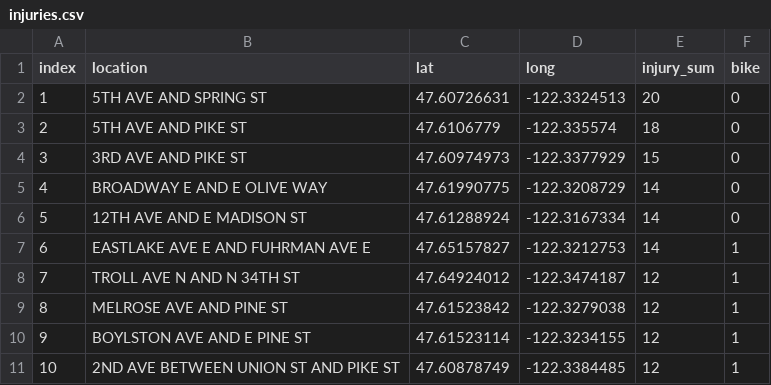
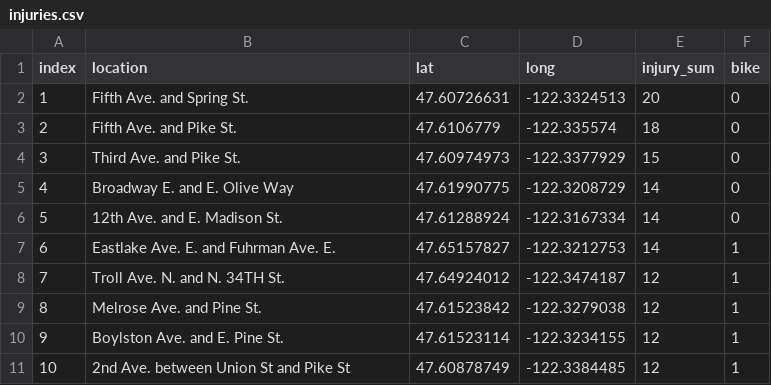
Before and after one commit to seattletimes/bad-intersections, a CSV file: data/injuries.csv, drawn as a sheet.

```diff
--- a/data/injuries.csv
+++ b/data/injuries.csv
@@ -1,11 +1,11 @@
 index,location,lat,long,injury_sum,bike,,,,,,,,,,,,,,,,,,,,,
-1,5TH AVE AND SPRING ST,47.60726631,-122.3324513,20,0,,,,,,,,,,,,,,,,,,,,,
-2,5TH AVE AND PIKE ST,47.6106779,-122.335574,18,0,,,,,,,,,,,,,,,,,,,,,
-3,3RD AVE AND PIKE ST,47.60974973,-122.3377929,15,0,,,,,,,,,,,,,,,,,,,,,
-4,BROADWAY E AND E OLIVE WAY,47.61990775,-122.3208729,14,0,,,,,,,,,,,,,,,,,,,,,
-5,12TH AVE AND E MADISON ST,47.61288924,-122.3167334,14,0,,,,,,,,,,,,,,,,,,,,,
-6,EASTLAKE AVE E AND FUHRMAN AVE E,47.65157827,-122.3212753,14,1,,,,,,,,,,,,,,,,,,,,,
-7,TROLL AVE N AND N 34TH ST,47.64924012,-122.3474187,12,1,,,,,,,,,,,,,,,,,,,,,
-8,MELROSE AVE AND PINE ST,47.61523842,-122.3279038,12,1,,,,,,,,,,,,,,,,,,,,,
-9,BOYLSTON AVE AND E PINE ST,47.61523114,-122.3234155,12,1,,,,,,,,,,,,,,,,,,,,,
-10,2ND AVE BETWEEN UNION ST AND PIKE ST,47.60878749,-122.3384485,12,1,,,,,,,,,,,,,,,,,,,,,
+1,Fifth Ave. and Spring St.,47.60726631,-122.3324513,20,0,,,,,,,,,,,,,,,,,,,,,
+2,Fifth Ave. and Pike St.,47.6106779,-122.335574,18,0,,,,,,,,,,,,,,,,,,,,,
+3,Third Ave. and Pike St.,47.60974973,-122.3377929,15,0,,,,,,,,,,,,,,,,,,,,,
+4,Broadway E. and E. Olive Way,47.61990775,-122.3208729,14,0,,,,,,,,,,,,,,,,,,,,,
+5,12th Ave. and E. Madison St.,47.61288924,-122.3167334,14,0,,,,,,,,,,,,,,,,,,,,,
+6,Eastlake Ave. E. and Fuhrman Ave. E.,47.65157827,-122.3212753,14,1,,,,,,,,,,,,,,,,,,,,,
+7,Troll Ave. N. and N. 34TH St.,47.64924012,-122.3474187,12,1,,,,,,,,,,,,,,,,,,,,,
+8,Melrose Ave. and Pine St.,47.61523842,-122.3279038,12,1,,,,,,,,,,,,,,,,,,,,,
+9,Boylston Ave. and E. Pine St.,47.61523114,-122.3234155,12,1,,,,,,,,,,,,,,,,,,,,,
+10,2nd Ave. between Union St and Pike St,47.60878749,-122.3384485,12,1,,,,,,,,,,,,,,,,,,,,,
```
Also changed, not shown: 5 other files.
